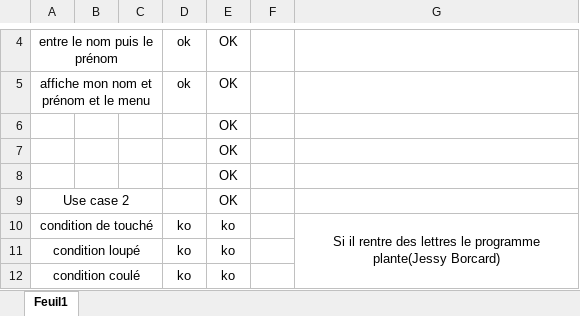
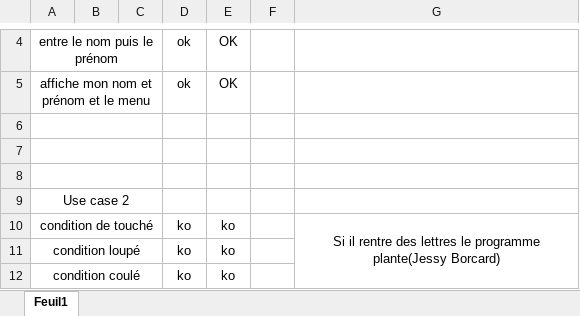
Before and after one commit to EGiorgisCPNV/Bataille_navale, an Excel workbook: Doc/stratégie de test toute les versions/StrategieTestV5.xlsx, sheet Feuil1, drawn as a sheet; only a part is shown, gaps mark what is left out; values as stored, in another font and other column widths than the file's, no borders; conditional formats not drawn; the diff names each change by its address in the sheet, - before the commit and + after, or states it on an @@ line.

```diff
--- a/Doc/stratégie de test toute les versions/StrategieTestV5.xlsx (sheet Feuil1)
+++ b/Doc/stratégie de test toute les versions/StrategieTestV5.xlsx (sheet Feuil1)
+A6:C6 merged
-E6:E9: OK
+E6:E9: (empty)
+A7:C7 merged
+A8:C8 merged
```
Also changed, not shown: Doc/Journal de travail.xlsm, 7 other files.
